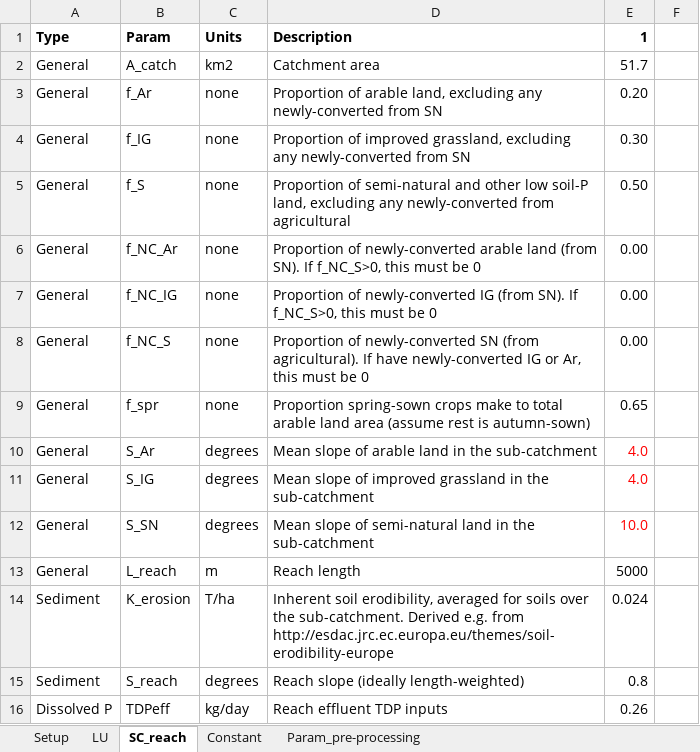
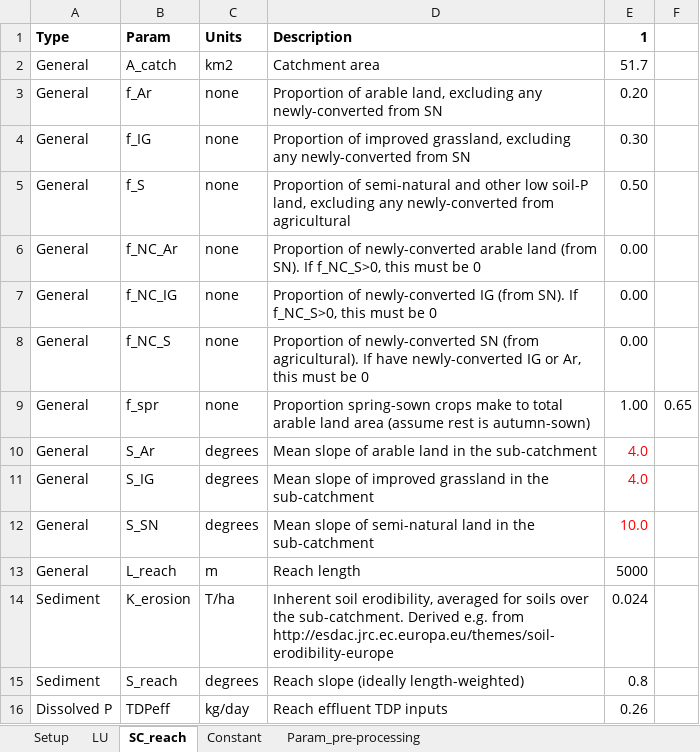
Before and after one commit to JoeyYHT/SimplyP, an Excel workbook: notebooks/ModelInputs/parameters_v2.xlsx, sheet SC_reach, drawn as a sheet; values as stored, in another font and other column widths than the file's, no borders; the diff names each change by its address in the sheet, - before the commit and + after, or states it on an @@ line.

```diff
--- a/notebooks/ModelInputs/parameters_v2.xlsx (sheet SC_reach)
+++ b/notebooks/ModelInputs/parameters_v2.xlsx (sheet SC_reach)
-E9 (1): 0.65
+E9 (1): 1.00
-F9: (empty)
+F9: 0.65
```
Also changed, not shown: sheet Setup, 3 other files.
